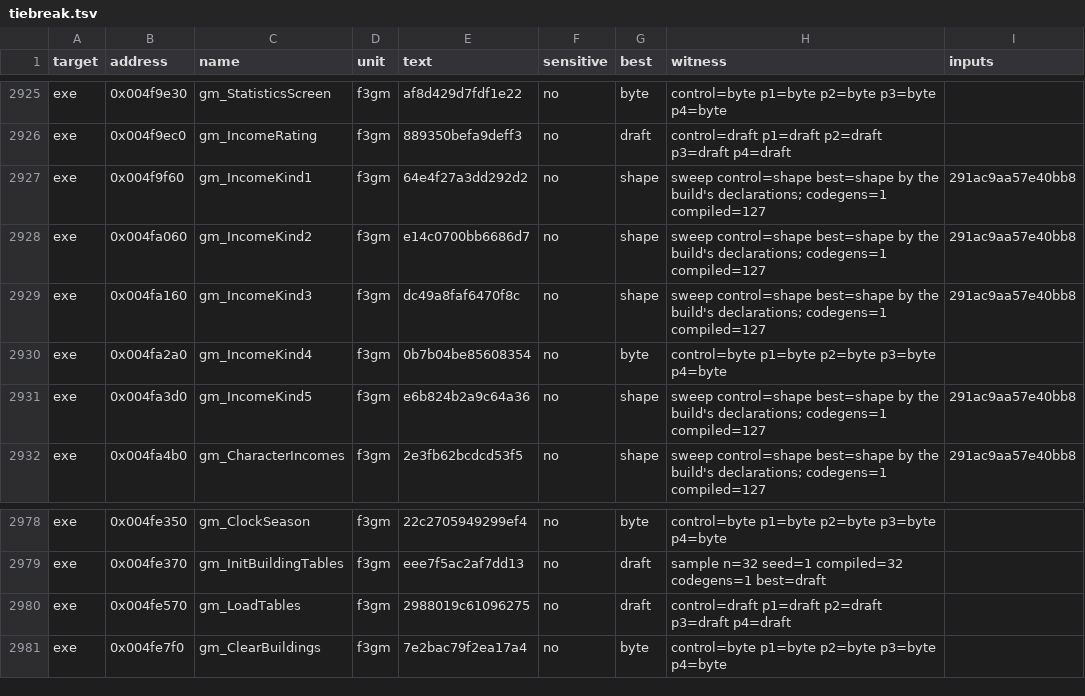
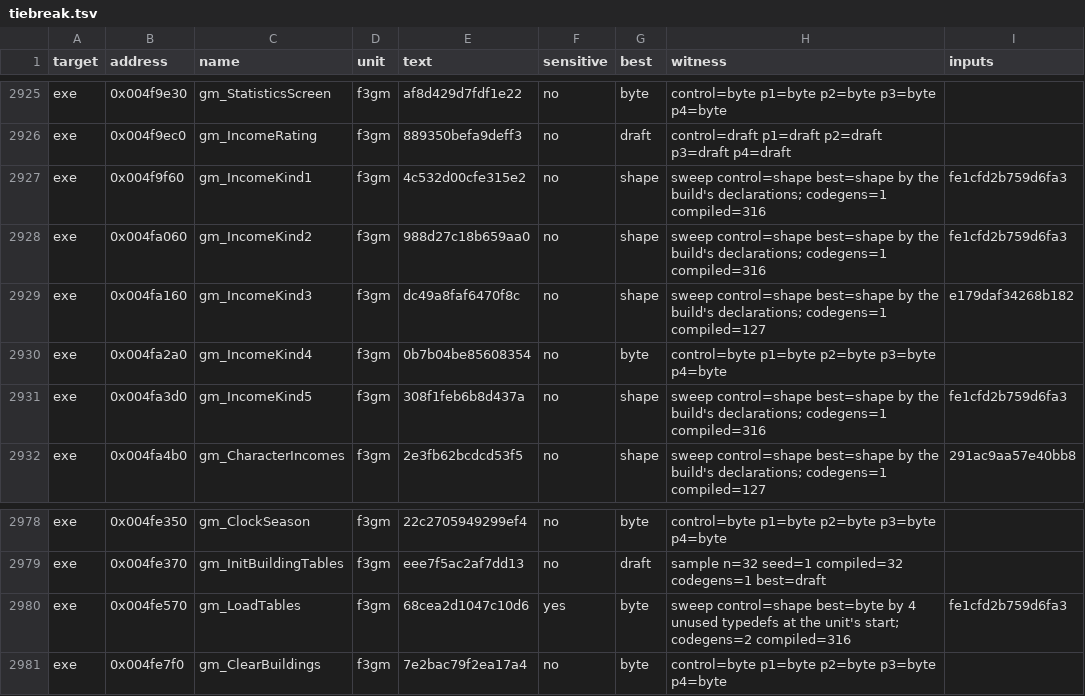
Before and after one commit to andre-tebart/gildegold, a TSV file: ledger/tiebreak.tsv, drawn as a sheet; only a part is shown, gaps mark what is left out.

```diff
--- a/ledger/tiebreak.tsv
+++ b/ledger/tiebreak.tsv
@@ -2926,7 +2926,7 @@ exe	0x004f9e30	gm_StatisticsScreen	f3gm	af8d429d7fdf1e22	no	byte	control=byte p1
 exe	0x004f9ec0	gm_IncomeRating	f3gm	889350befa9deff3	no	draft	control=draft p1=draft p2=draft p3=draft p4=draft	
-exe	0x004f9f60	gm_IncomeKind1	f3gm	64e4f27a3dd292d2	no	shape	sweep control=shape best=shape by the build's declarations; codegens=1 compiled=127	291ac9aa57e40bb8
-exe	0x004fa060	gm_IncomeKind2	f3gm	e14c0700bb6686d7	no	shape	sweep control=shape best=shape by the build's declarations; codegens=1 compiled=127	291ac9aa57e40bb8
-exe	0x004fa160	gm_IncomeKind3	f3gm	dc49a8faf6470f8c	no	shape	sweep control=shape best=shape by the build's declarations; codegens=1 compiled=127	291ac9aa57e40bb8
+exe	0x004f9f60	gm_IncomeKind1	f3gm	4c532d00cfe315e2	no	shape	sweep control=shape best=shape by the build's declarations; codegens=1 compiled=316	fe1cfd2b759d6fa3
+exe	0x004fa060	gm_IncomeKind2	f3gm	988d27c18b659aa0	no	shape	sweep control=shape best=shape by the build's declarations; codegens=1 compiled=316	fe1cfd2b759d6fa3
+exe	0x004fa160	gm_IncomeKind3	f3gm	dc49a8faf6470f8c	no	shape	sweep control=shape best=shape by the build's declarations; codegens=1 compiled=127	e179daf34268b182
 exe	0x004fa2a0	gm_IncomeKind4	f3gm	0b7b04be85608354	no	byte	control=byte p1=byte p2=byte p3=byte p4=byte	
-exe	0x004fa3d0	gm_IncomeKind5	f3gm	e6b824b2a9c64a36	no	shape	sweep control=shape best=shape by the build's declarations; codegens=1 compiled=127	291ac9aa57e40bb8
+exe	0x004fa3d0	gm_IncomeKind5	f3gm	308f1feb6b8d437a	no	shape	sweep control=shape best=shape by the build's declarations; codegens=1 compiled=316	fe1cfd2b759d6fa3
 exe	0x004fa4b0	gm_CharacterIncomes	f3gm	2e3fb62bcdcd53f5	no	shape	sweep control=shape best=shape by the build's declarations; codegens=1 compiled=127	291ac9aa57e40bb8
@@ -2979,3 +2979,3 @@ exe	0x004fe350	gm_ClockSeason	f3gm	22c2705949299ef4	no	byte	control=byte p1=byte
 exe	0x004fe370	gm_InitBuildingTables	f3gm	eee7f5ac2af7dd13	no	draft	sample n=32 seed=1 compiled=32 codegens=1 best=draft	
-exe	0x004fe570	gm_LoadTables	f3gm	2988019c61096275	no	draft	control=draft p1=draft p2=draft p3=draft p4=draft	
+exe	0x004fe570	gm_LoadTables	f3gm	68cea2d1047c10d6	yes	byte	sweep control=shape best=byte by 4 unused typedefs at the unit's start; codegens=2 compiled=316	fe1cfd2b759d6fa3
 exe	0x004fe7f0	gm_ClearBuildings	f3gm	7e2bac79f2ea17a4	no	byte	control=byte p1=byte p2=byte p3=byte p4=byte	
```
Also changed, not shown: 1 other file.
